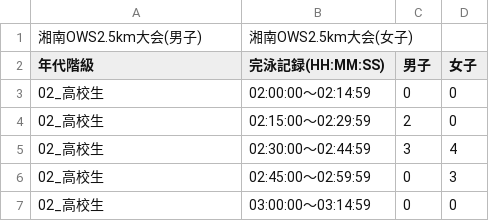
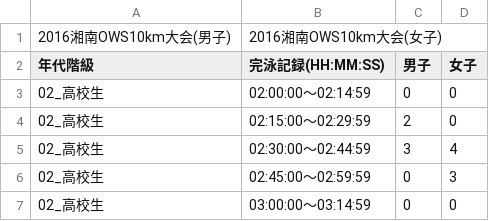
Before and after one commit to e2d3/e2d3-contrib, a CSV file: bipartite-graph-original/data.csv, drawn as a sheet; only a part is shown.

Commit message:
Update data.csv

```diff
--- a/bipartite-graph-original/data.csv
+++ b/bipartite-graph-original/data.csv
@@ -1,2 +1,2 @@
-"湘南OWS2.5km大会(男子)","湘南OWS2.5km大会(女子)","　","　"
+"2016湘南OWS10km大会(男子)","2016湘南OWS10km大会(女子)","　","　"
 "年代階級","完泳記録(HH:MM:SS)","男子","女子"
```
